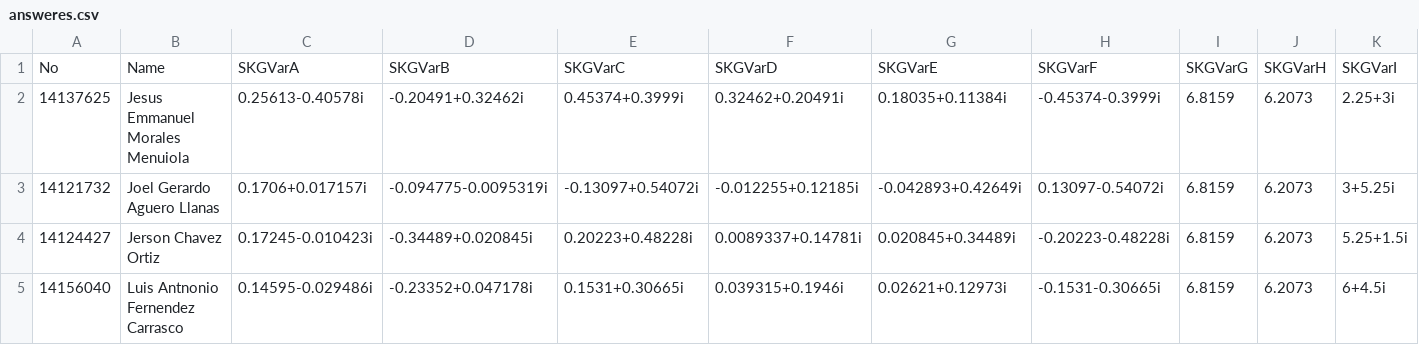
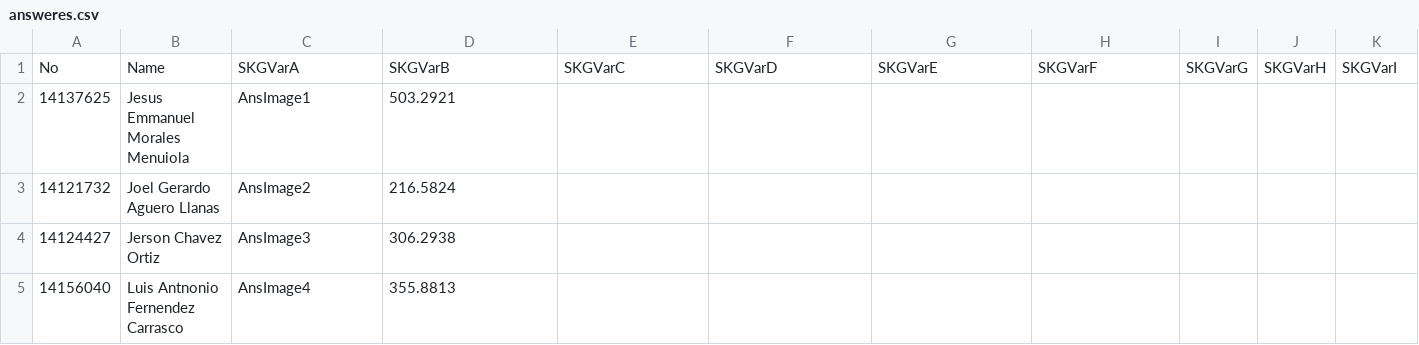
Before and after one commit to skgadi/Courses, a CSV file: 2016-07-12/FIME-5A/Exam002/db/answeres.csv, drawn as a sheet; only a part is shown; the diff covers the shown part only; the diff names each change by its address in the sheet, - before the commit and + after, or states it on an @@ line.

Commit message:
5A Exam 2 answers updated

```diff
--- a/2016-07-12/FIME-5A/Exam002/db/answeres.csv
+++ b/2016-07-12/FIME-5A/Exam002/db/answeres.csv
-C2: 0.25613-0.40578i
+C2: AnsImage1
-D2: -0.20491+0.32462i
+D2: 503.2921
-E2: 0.45374+0.3999i
+E2: (empty)
-F2: 0.32462+0.20491i
+F2: (empty)
-G2: 0.18035+0.11384i
+G2: (empty)
-H2: -0.45374-0.3999i
+H2: (empty)
-I2:I5: 6.8159
+I2:I5: (empty)
-J2:J5: 6.2073
+J2:J5: (empty)
-K2: 2.25+3i
+K2: (empty)
-C3: 0.1706+0.017157i
+C3: AnsImage2
-D3: -0.094775-0.0095319i
+D3: 216.5824
-E3: -0.13097+0.54072i
+E3: (empty)
-F3: -0.012255+0.12185i
+F3: (empty)
-G3: -0.042893+0.42649i
+G3: (empty)
-H3: 0.13097-0.54072i
+H3: (empty)
-K3: 3+5.25i
+K3: (empty)
-C4: 0.17245-0.010423i
+C4: AnsImage3
-D4: -0.34489+0.020845i
+D4: 306.2938
-E4: 0.20223+0.48228i
+E4: (empty)
-F4: 0.0089337+0.14781i
+F4: (empty)
-G4: 0.020845+0.34489i
+G4: (empty)
-H4: -0.20223-0.48228i
+H4: (empty)
-K4: 5.25+1.5i
+K4: (empty)
-C5: 0.14595-0.029486i
+C5: AnsImage4
-D5: -0.23352+0.047178i
+D5: 355.8813
-E5: 0.1531+0.30665i
+E5: (empty)
-F5: 0.039315+0.1946i
+F5: (empty)
-G5: 0.02621+0.12973i
+G5: (empty)
-H5: -0.1531-0.30665i
+H5: (empty)
-K5: 6+4.5i
+K5: (empty)
```
Also changed, not shown: 117 edited cells elsewhere in this file, 39 other files.
